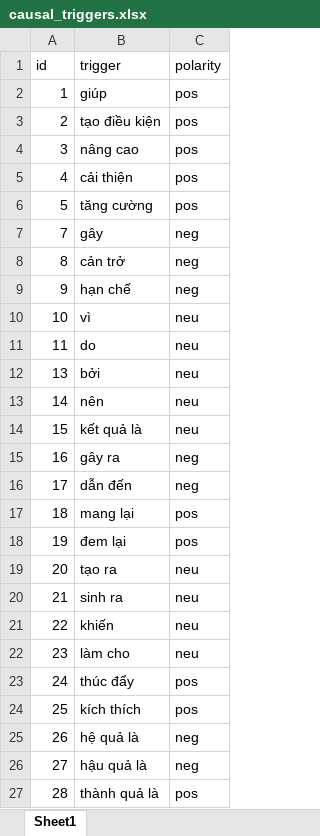
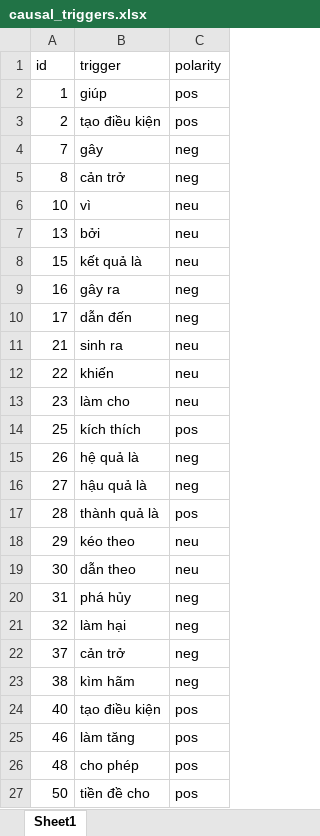
Before and after one commit to thnghia-ctu/CausalGraph, an Excel workbook: configs/causal_triggers.xlsx, sheet Sheet1, drawn as a sheet; only a part is shown; the shorter side is filled out with more unchanged rows; values as stored, in another font and other column widths than the file's, no borders; the diff covers the shown part only; the diff names each change by its address in the sheet, - before the commit and + after, or states it on an @@ line.

```diff
--- a/configs/causal_triggers.xlsx (sheet Sheet1)
+++ b/configs/causal_triggers.xlsx (sheet Sheet1)
-row 4: 3 | nâng cao | pos
-row 5: 4 | cải thiện | pos
-row 6: 5 | tăng cường | pos
-row 9: 9 | hạn chế | neg
-row 11: 11 | do | neu
-row 13: 14 | nên | neu
-row 17: 18 | mang lại | pos
-row 18: 19 | đem lại | pos
-row 19: 20 | tạo ra | neu
-row 23: 24 | thúc đẩy | pos
```
Also changed, not shown: 12 removed rows elsewhere in this sheet, 5 other files.
